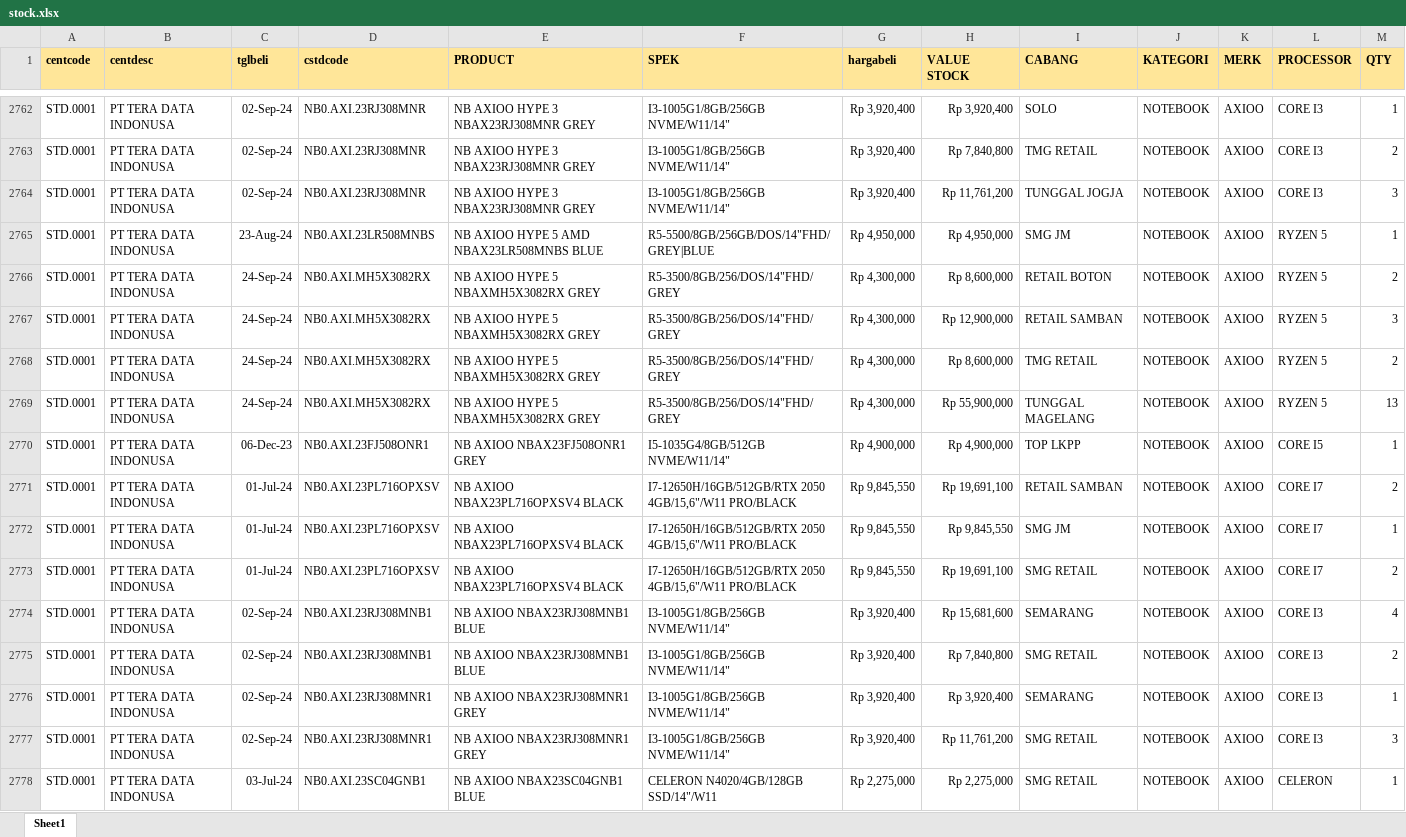
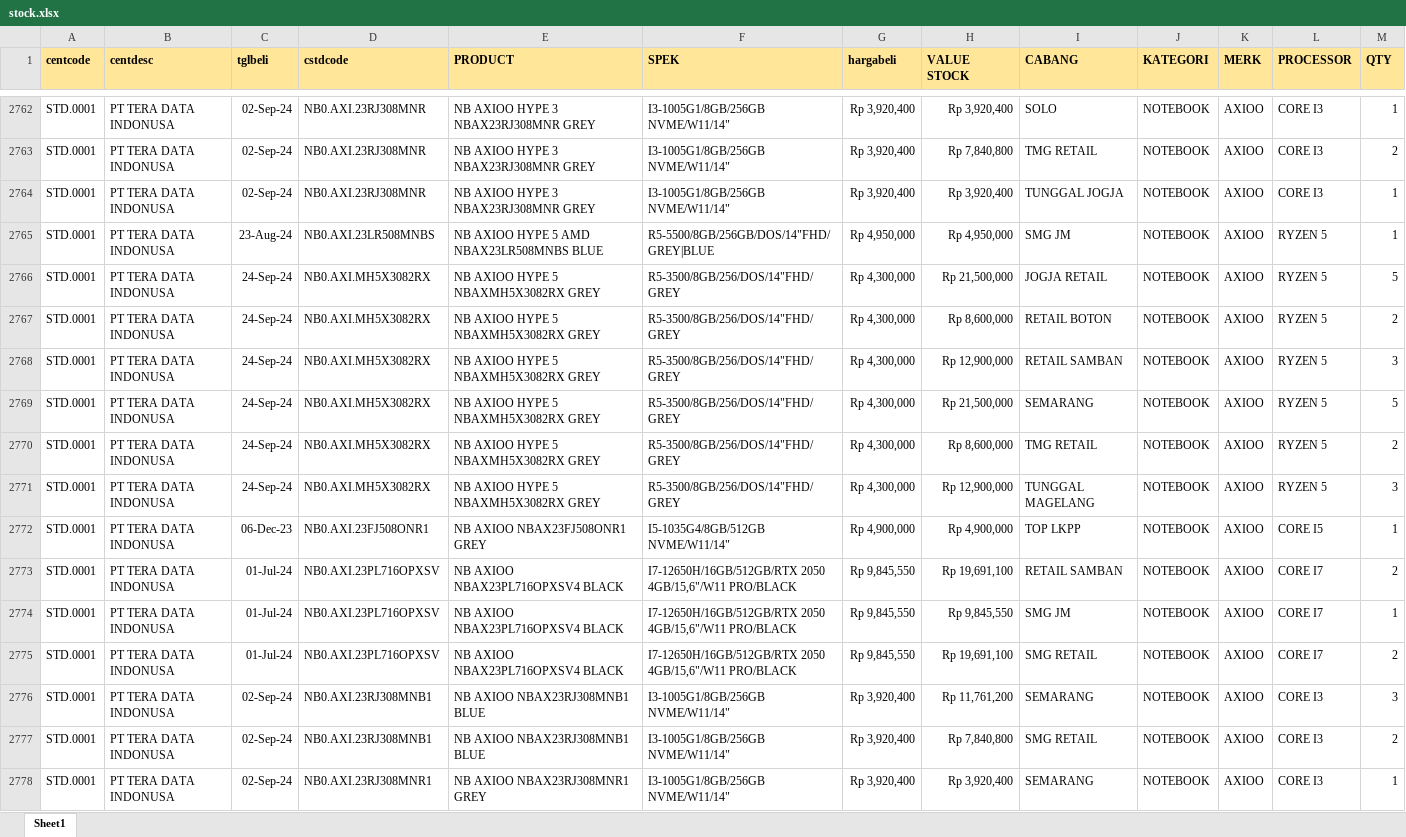
Before and after one commit to YoasAriel/Project-TOP, an Excel workbook: stock.xlsx, sheet Sheet1, drawn as a sheet; only a part is shown, gaps mark what is left out; the shorter side is filled out with more unchanged rows; values as stored, in another font and other column widths than the file's, no borders; addresses are those after the commit; the diff covers the shown part only; the diff names each change by its address in the sheet, - before the commit and + after, or states it on an @@ line.

```diff
--- a/stock.xlsx (sheet Sheet1)
+++ b/stock.xlsx (sheet Sheet1)
-H2764 (VALUE STOCK): Rp 11,761,200
+H2764 (VALUE STOCK): Rp 3,920,400
-M2764 (QTY): 3
+M2764 (QTY): 1
+row 2766: STD.0001 | PT TERA DATA INDONUSA | 24-Sep-24 | NB0.AXI.MH5X3082RX | NB AXIOO HYPE 5 NBAXMH5X3082RX GREY | R5-3500/8GB/256/DOS/14"FHD/GREY | Rp 4,300,000 | Rp 21,500,000 | JOGJA RETAIL | NOTEBOOK | AXIOO | RYZEN 5 | 5
+row 2769: STD.0001 | PT TERA DATA INDONUSA | 24-Sep-24 | NB0.AXI.MH5X3082RX | NB AXIOO HYPE 5 NBAXMH5X3082RX GREY | R5-3500/8GB/256/DOS/14"FHD/GREY | Rp 4,300,000 | Rp 21,500,000 | SEMARANG | NOTEBOOK | AXIOO | RYZEN 5 | 5
-H2771 (VALUE STOCK): Rp 55,900,000
+H2771 (VALUE STOCK): Rp 12,900,000
-M2771 (QTY): 13
+M2771 (QTY): 3
-H2776 (VALUE STOCK): Rp 15,681,600
+H2776 (VALUE STOCK): Rp 11,761,200
-M2776 (QTY): 4
+M2776 (QTY): 3
```
Also changed, not shown: 53 added rows, 52 removed rows and 606 edited cells elsewhere in this sheet, formulas that keep their value.
